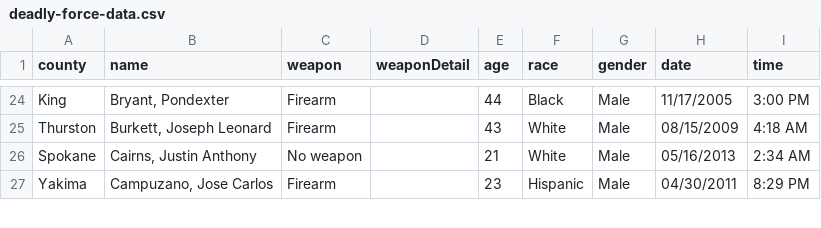
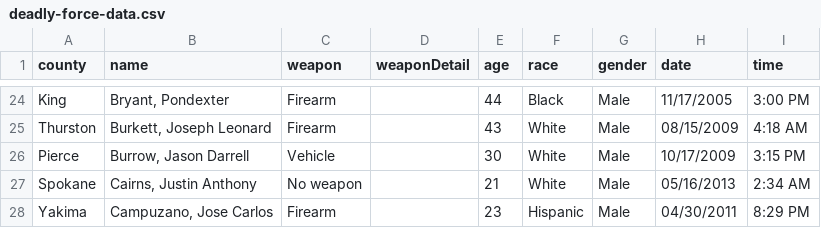
Before and after one commit to seattletimes/police-killings, a CSV file: data/deadly-force-data.csv, drawn as a sheet; only a part is shown, gaps mark what is left out.

Commit message:
Added the 213th row

```diff
--- a/data/deadly-force-data.csv
+++ b/data/deadly-force-data.csv
@@ -25,2 +25,3 @@ King,"Bryant, Pondexter ",Firearm,,44,Black,Male,11/17/2005,3:00 PM
 Thurston,"Burkett, Joseph Leonard",Firearm,,43,White,Male,08/15/2009,4:18 AM
+Pierce,"Burrow, Jason Darrell",Vehicle,,30,White,Male,10/17/2009,3:15 PM
 Spokane,"Cairns, Justin Anthony",No weapon,,21,White,Male,05/16/2013,2:34 AM
```
